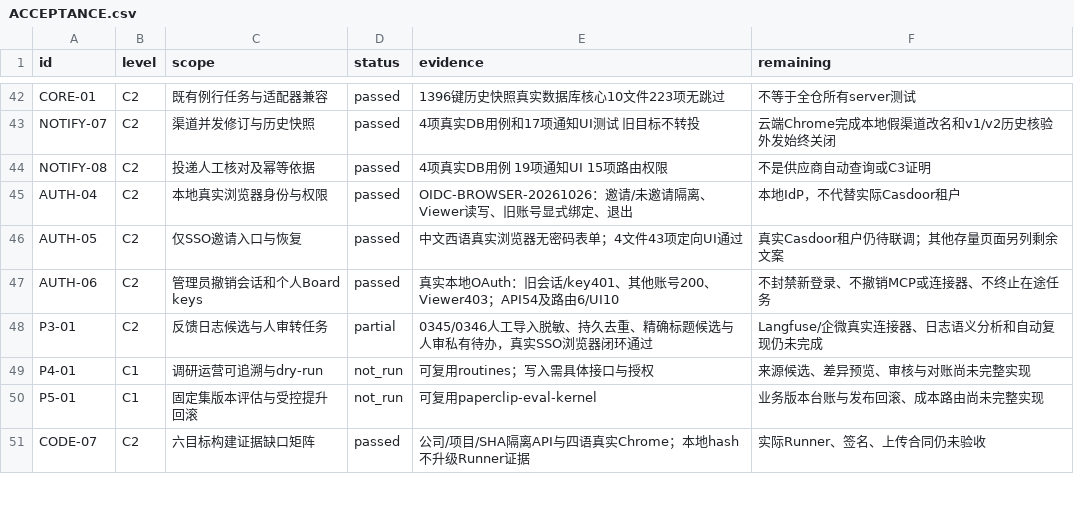
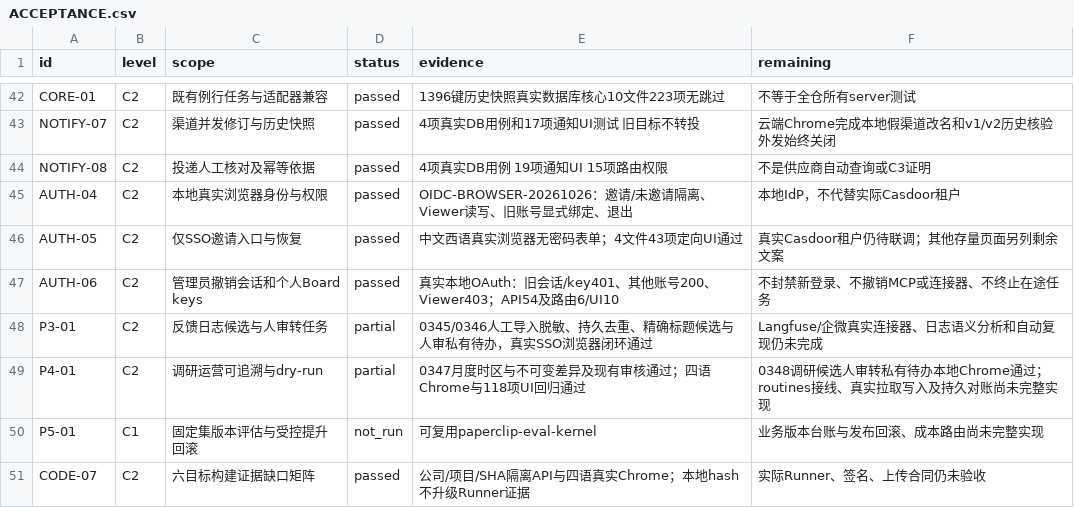
Before and after one commit to xjfyt/paperclip, a CSV file: doc/mimouse/checklists/ACCEPTANCE.csv, drawn as a sheet; only a part is shown, gaps mark what is left out.

```diff
--- a/doc/mimouse/checklists/ACCEPTANCE.csv
+++ b/doc/mimouse/checklists/ACCEPTANCE.csv
@@ -48,3 +48,3 @@ AUTH-06,C2,管理员撤销会话和个人Board keys,passed,真实本地OAuth：
 P3-01,C2,反馈日志候选与人审转任务,partial,0345/0346人工导入脱敏、持久去重、精确标题候选与人审私有待办，真实SSO浏览器闭环通过,Langfuse/企微真实连接器、日志语义分析和自动复现仍未完成
-P4-01,C1,调研运营可追溯与dry-run,not_run,可复用routines；写入需具体接口与授权,来源候选、差异预览、审核与对账尚未完整实现
+P4-01,C2,调研运营可追溯与dry-run,partial,0347月度时区与不可变差异及现有审核通过；四语Chrome与118项UI回归通过,0348调研候选人审转私有待办本地Chrome通过；routines接线、真实拉取写入及持久对账尚未完整实现
 P5-01,C1,固定集版本评估与受控提升回滚,not_run,可复用paperclip-eval-kernel,业务版本台账与发布回滚、成本路由尚未完整实现
```
Also changed, not shown: 37 other files.
